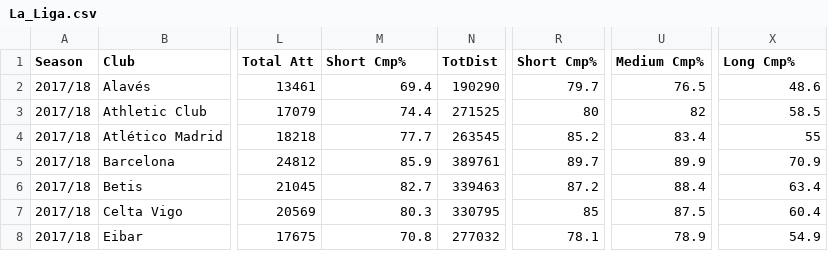
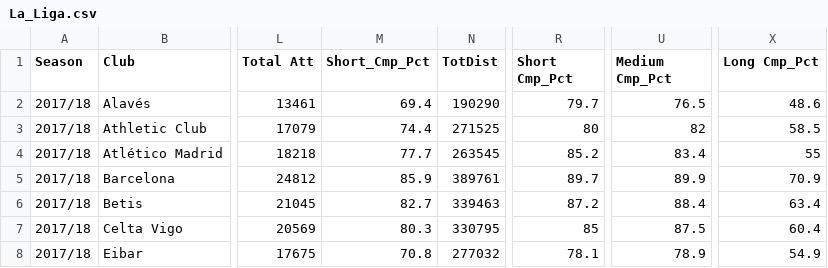
Before and after one commit to florescss14/STAT1341_Midterm_Project, a CSV file: La_Liga.csv, drawn as a sheet; only a part is shown, gaps mark what is left out; the diff names each change by its address in the sheet, - before the commit and + after, or states it on an @@ line.

Commit message:
Update La_Liga.csv

```diff
--- a/La_Liga.csv
+++ b/La_Liga.csv
-M1: Short Cmp%
+M1: Short_Cmp_Pct
-R1: Short Cmp%
+R1: Short Cmp_Pct
-U1: Medium Cmp%
+U1: Medium Cmp_Pct
-X1: Long Cmp%
+X1: Long Cmp_Pct
```
